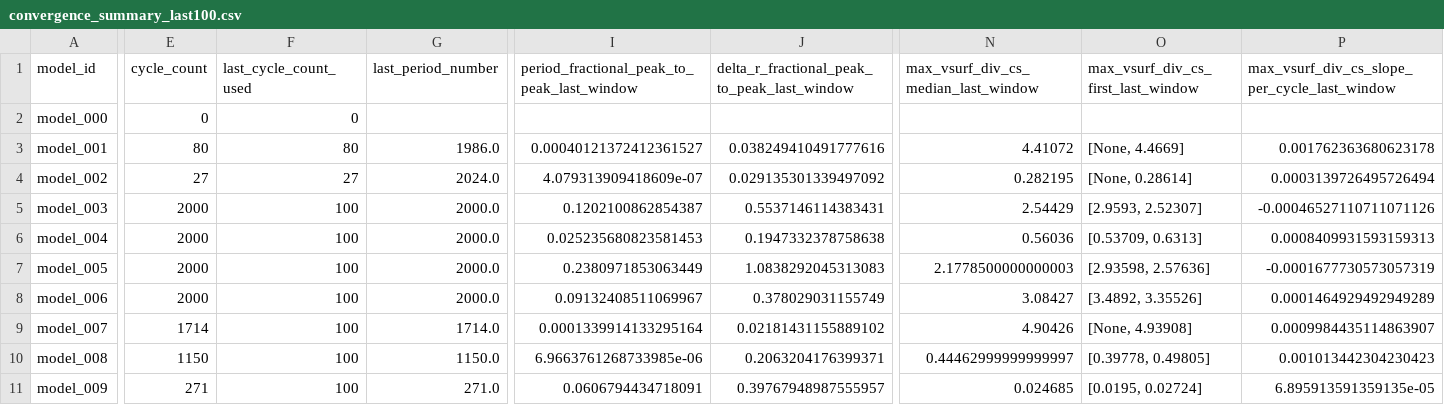
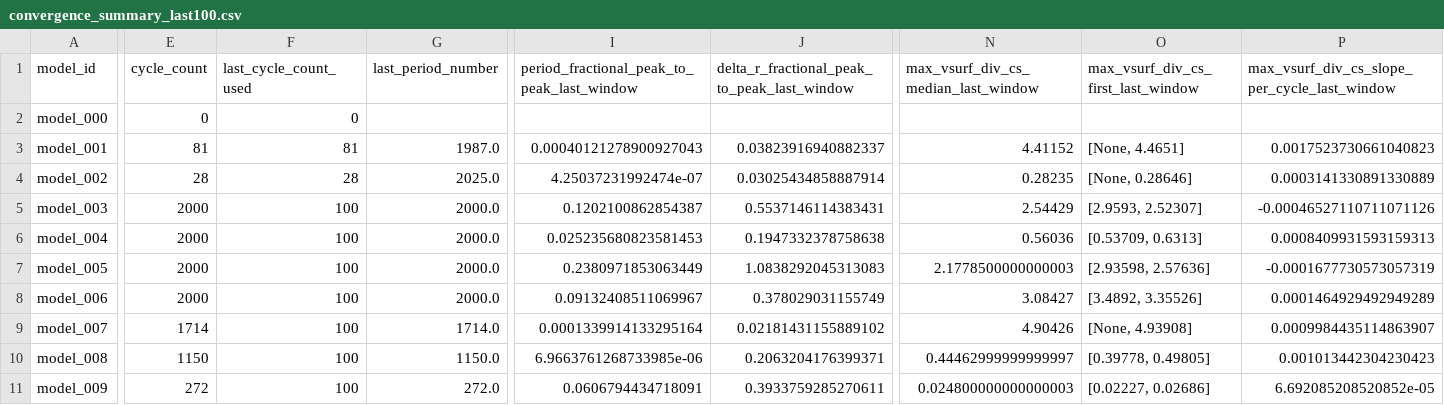
Before and after one commit to earlbellinger/kappa, a CSV file: site/metadata/convergence_summary_last100.csv, drawn as a sheet; only a part is shown, gaps mark what is left out; the diff covers the shown part only; the diff names each change by its address in the sheet, - before the commit and + after, or states it on an @@ line.

Commit message:
Refresh batch status snapshot

```diff
--- a/site/metadata/convergence_summary_last100.csv
+++ b/site/metadata/convergence_summary_last100.csv
-E3 (cycle_count): 80
+E3 (cycle_count): 81
-F3 (last_cycle_count_used): 80
+F3 (last_cycle_count_used): 81
-G3 (last_period_number): 1986.0
+G3 (last_period_number): 1987.0
-I3: 0.00040121372412361527
+I3: 0.00040121278900927043
-J3: 0.038249410491777616
+J3: 0.03823916940882337
-N3: 4.41072
+N3: 4.41152
-O3: [None, 4.4669]
+O3: [None, 4.4651]
-P3: 0.001762363680623178
+P3: 0.0017523730661040823
-E4 (cycle_count): 27
+E4 (cycle_count): 28
-F4 (last_cycle_count_used): 27
+F4 (last_cycle_count_used): 28
-G4 (last_period_number): 2024.0
+G4 (last_period_number): 2025.0
-I4: 4.079313909418609e-07
+I4: 4.25037231992474e-07
-J4: 0.029135301339497092
+J4: 0.03025434858887914
-N4: 0.282195
+N4: 0.28235
-O4: [None, 0.28614]
+O4: [None, 0.28646]
-P4: 0.0003139726495726494
+P4: 0.0003141330891330889
-E11 (cycle_count): 271
+E11 (cycle_count): 272
-G11 (last_period_number): 271.0
+G11 (last_period_number): 272.0
-J11: 0.39767948987555957
+J11: 0.3933759285270611
-N11: 0.024685
+N11: 0.024800000000000003
-O11: [0.0195, 0.02724]
+O11: [0.02227, 0.02686]
-P11: 6.895913591359135e-05
+P11: 6.692085208520852e-05
```
Also changed, not shown: 2 edited cells elsewhere in this file, site/metadata/analysis_completion_status.csv, site/metadata/convergence_forecast_last100.csv, 17 other files.
